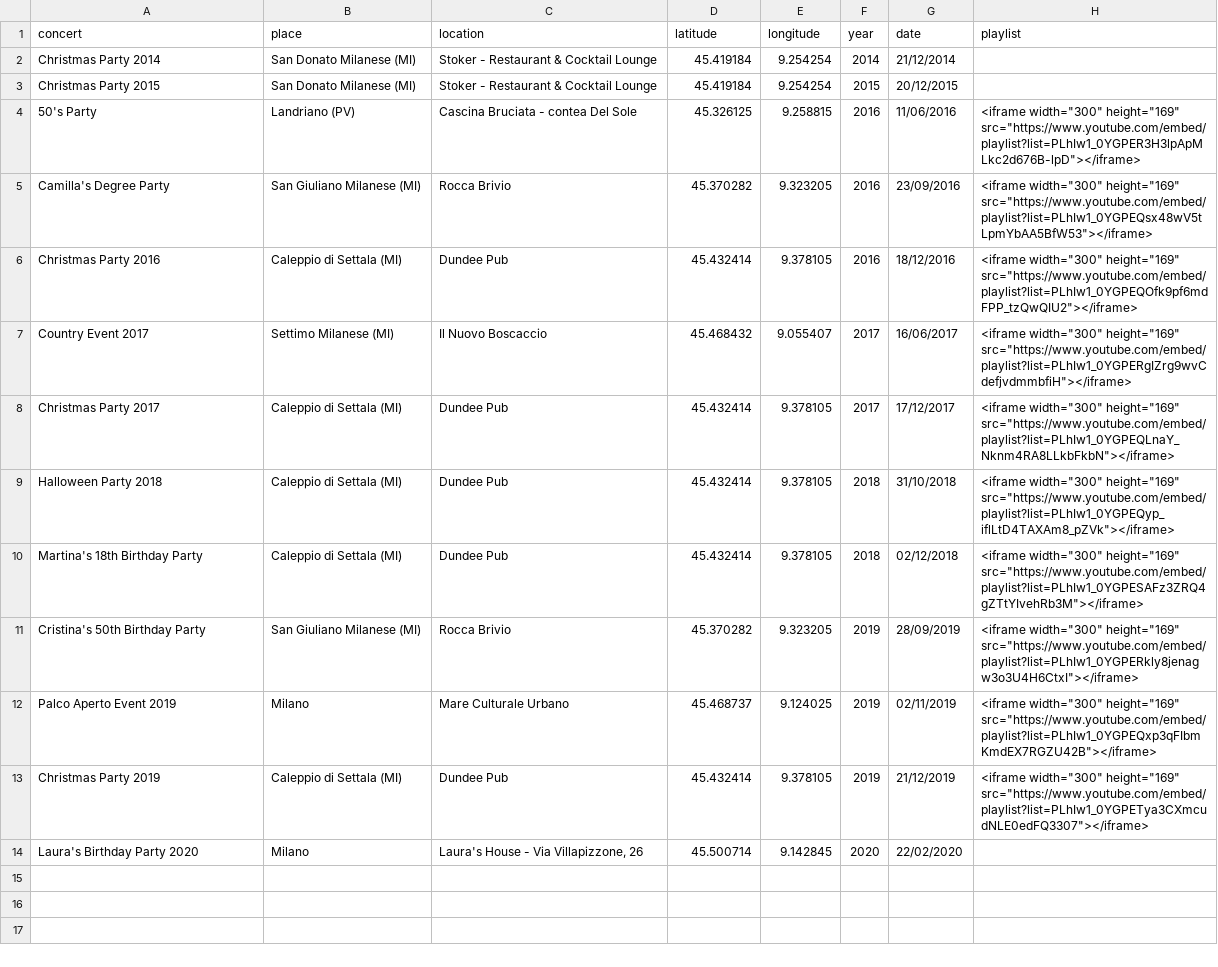
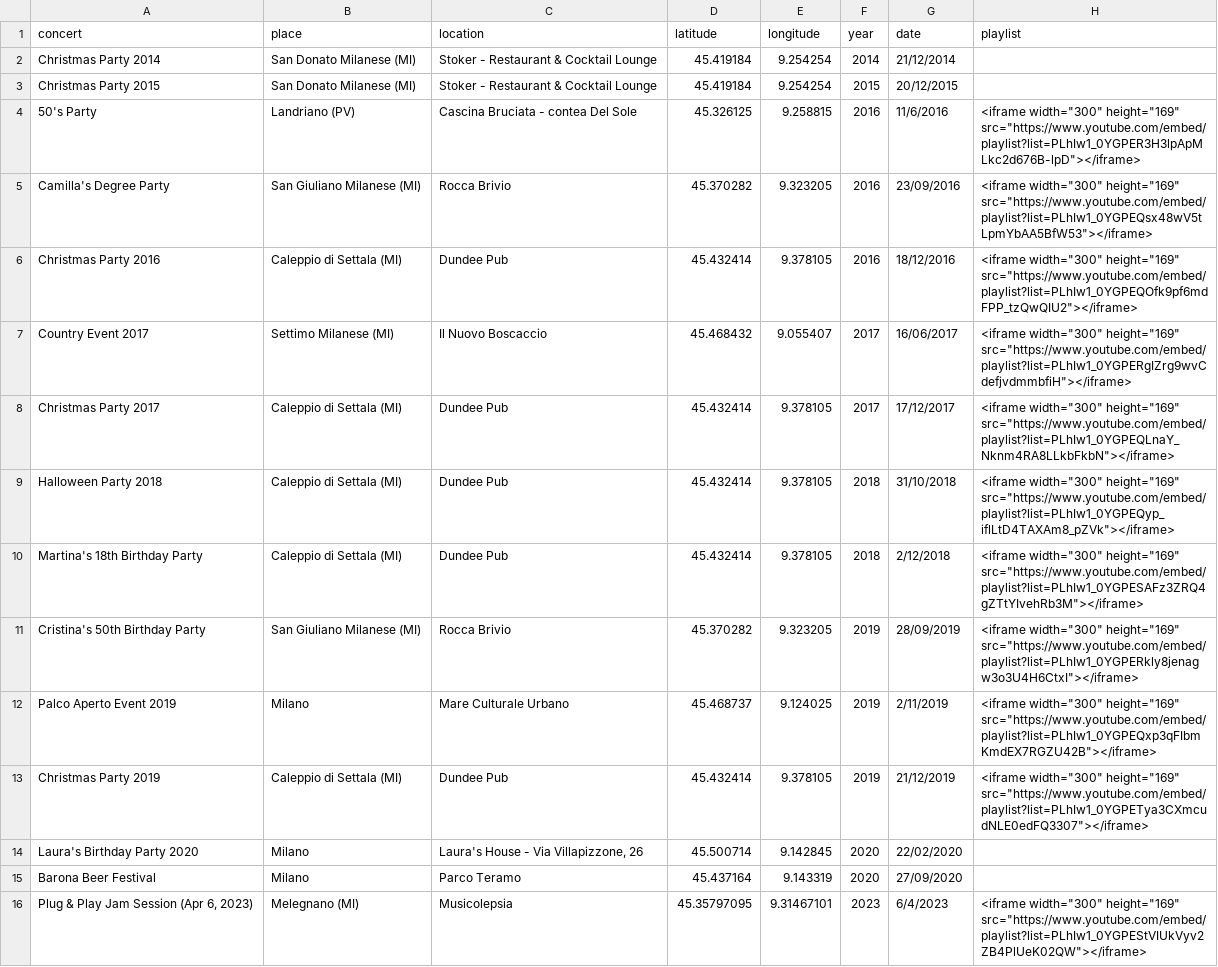
Before and after one commit to asperanz/Dead-Dogs-Analytics-ShinyApp, a CSV file: Production/Shiny/data/Dead Dogs Live Concerts.csv, drawn as a sheet.

Commit message:
Added the new concert 'Plug & Play Jam Session (Apr 6, 2023)'

```diff
--- a/Production/Shiny/data/Dead Dogs Live Concerts.csv
+++ b/Production/Shiny/data/Dead Dogs Live Concerts.csv
@@ -3,3 +3,3 @@ Christmas Party 2014,San Donato Milanese (MI),Stoker - Restaurant & Cocktail Lou
 Christmas Party 2015,San Donato Milanese (MI),Stoker - Restaurant & Cocktail Lounge,45.419184,9.254254,2015,20/12/2015,
-50's Party,Landriano (PV),Cascina Bruciata - contea Del Sole,45.326125,9.258815,2016,11/06/2016,"<iframe width=""300"" height=""169"" src=""https://www.youtube.com/embed/playlist?list=PLhIw1_0YGPER3H3lpApMLkc2d676B-lpD""></iframe>"
+50's Party,Landriano (PV),Cascina Bruciata - contea Del Sole,45.326125,9.258815,2016,11/6/2016,"<iframe width=""300"" height=""169"" src=""https://www.youtube.com/embed/playlist?list=PLhIw1_0YGPER3H3lpApMLkc2d676B-lpD""></iframe>"
 Camilla's Degree Party,San Giuliano Milanese (MI),Rocca Brivio,45.370282,9.323205,2016,23/09/2016,"<iframe width=""300"" height=""169"" src=""https://www.youtube.com/embed/playlist?list=PLhIw1_0YGPEQsx48wV5tLpmYbAA5BfW53""></iframe>"
@@ -9,6 +9,8 @@ Christmas Party 2017,Caleppio di Settala (MI),Dundee Pub,45.432414,9.378105,2017
 Halloween Party 2018,Caleppio di Settala (MI),Dundee Pub,45.432414,9.378105,2018,31/10/2018,"<iframe width=""300"" height=""169"" src=""https://www.youtube.com/embed/playlist?list=PLhIw1_0YGPEQyp_iflLtD4TAXAm8_pZVk""></iframe>"
-Martina's 18th Birthday Party,Caleppio di Settala (MI),Dundee Pub,45.432414,9.378105,2018,02/12/2018,"<iframe width=""300"" height=""169"" src=""https://www.youtube.com/embed/playlist?list=PLhIw1_0YGPESAFz3ZRQ4gZTtYIvehRb3M""></iframe>"
+Martina's 18th Birthday Party,Caleppio di Settala (MI),Dundee Pub,45.432414,9.378105,2018,2/12/2018,"<iframe width=""300"" height=""169"" src=""https://www.youtube.com/embed/playlist?list=PLhIw1_0YGPESAFz3ZRQ4gZTtYIvehRb3M""></iframe>"
 Cristina's 50th Birthday Party,San Giuliano Milanese (MI),Rocca Brivio,45.370282,9.323205,2019,28/09/2019,"<iframe width=""300"" height=""169"" src=""https://www.youtube.com/embed/playlist?list=PLhIw1_0YGPERkly8jenagw3o3U4H6CtxI""></iframe>"
-Palco Aperto Event 2019,Milano,Mare Culturale Urbano,45.468737,9.124025,2019,02/11/2019,"<iframe width=""300"" height=""169"" src=""https://www.youtube.com/embed/playlist?list=PLhIw1_0YGPEQxp3qFIbmKmdEX7RGZU42B""></iframe>"
+Palco Aperto Event 2019,Milano,Mare Culturale Urbano,45.468737,9.124025,2019,2/11/2019,"<iframe width=""300"" height=""169"" src=""https://www.youtube.com/embed/playlist?list=PLhIw1_0YGPEQxp3qFIbmKmdEX7RGZU42B""></iframe>"
 Christmas Party 2019,Caleppio di Settala (MI),Dundee Pub,45.432414,9.378105,2019,21/12/2019,"<iframe width=""300"" height=""169"" src=""https://www.youtube.com/embed/playlist?list=PLhIw1_0YGPETya3CXmcudNLE0edFQ3307""></iframe>"
 Laura's Birthday Party 2020,Milano,"Laura's House - Via Villapizzone, 26",45.500714,9.142845,2020,22/02/2020,
+Barona Beer Festival,Milano,Parco Teramo,45.437164,9.143319,2020,27/09/2020,
+"Plug & Play Jam Session (Apr 6, 2023)",Melegnano (MI),Musicolepsia,45.35797095,9.31467101,2023,6/4/2023,"<iframe width=""300"" height=""169"" src=""https://www.youtube.com/embed/playlist?list=PLhIw1_0YGPEStVIUkVyv2ZB4PlUeK02QW""></iframe>"
```
